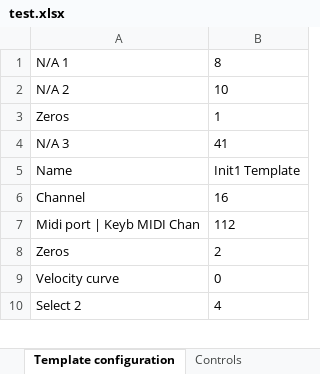
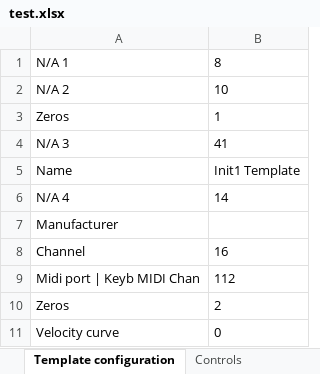
Before and after one commit to michailpanagiotis/x-station-spreadsheet, an Excel workbook: test.xlsx, sheet Template configuration, drawn as a sheet; only a part is shown; the shorter side is filled out with more unchanged rows; values as stored, in another font and other column widths than the file's, no borders; the diff names each change by its address in the sheet, - before the commit and + after, or states it on an @@ line.

```diff
--- a/test.xlsx (sheet Template configuration)
+++ b/test.xlsx (sheet Template configuration)
+row 6: N/A 4 | 14
+row 7: Manufacturer
```
Also changed, not shown: sheet Controls, 1 other file.
